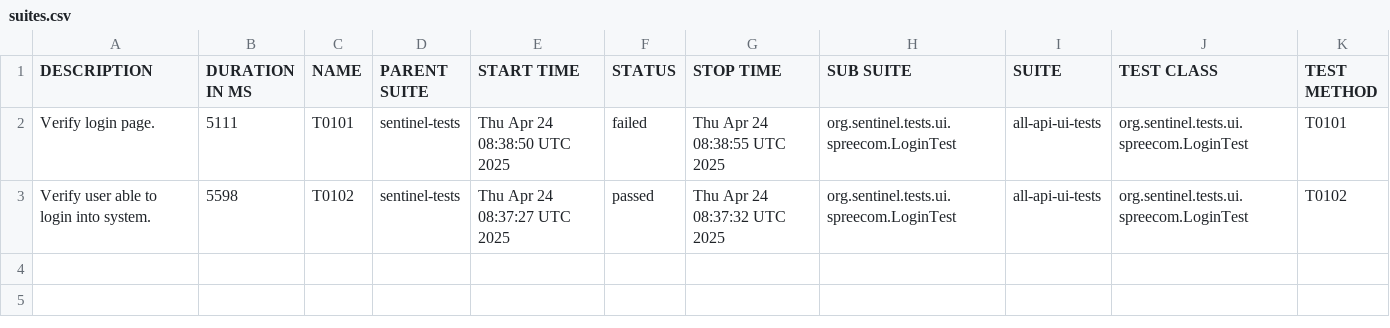
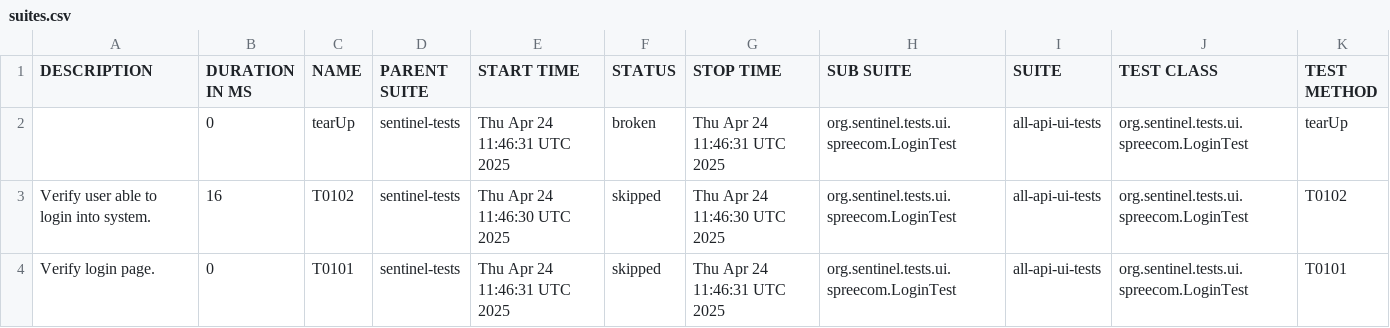
Before and after one commit to swapnildamate/sentinel-tests, a CSV file: data/suites.csv, drawn as a sheet.

```diff
--- a/data/suites.csv
+++ b/data/suites.csv
@@ -1,3 +1,4 @@
 "DESCRIPTION","DURATION IN MS","NAME","PARENT SUITE","START TIME","STATUS","STOP TIME","SUB SUITE","SUITE","TEST CLASS","TEST METHOD"
-"Verify login page.","5111","T0101","sentinel-tests","Thu Apr 24 08:38:50 UTC 2025","failed","Thu Apr 24 08:38:55 UTC 2025","org.sentinel.tests.ui.spreecom.LoginTest","all-api-ui-tests","org.sentinel.tests.ui.spreecom.LoginTest","T0101"
-"Verify user able to login into system.","5598","T0102","sentinel-tests","Thu Apr 24 08:37:27 UTC 2025","passed","Thu Apr 24 08:37:32 UTC 2025","org.sentinel.tests.ui.spreecom.LoginTest","all-api-ui-tests","org.sentinel.tests.ui.spreecom.LoginTest","T0102"
+"","0","tearUp","sentinel-tests","Thu Apr 24 11:46:31 UTC 2025","broken","Thu Apr 24 11:46:31 UTC 2025","org.sentinel.tests.ui.spreecom.LoginTest","all-api-ui-tests","org.sentinel.tests.ui.spreecom.LoginTest","tearUp"
+"Verify user able to login into system.","16","T0102","sentinel-tests","Thu Apr 24 11:46:30 UTC 2025","skipped","Thu Apr 24 11:46:30 UTC 2025","org.sentinel.tests.ui.spreecom.LoginTest","all-api-ui-tests","org.sentinel.tests.ui.spreecom.LoginTest","T0102"
+"Verify login page.","0","T0101","sentinel-tests","Thu Apr 24 11:46:31 UTC 2025","skipped","Thu Apr 24 11:46:31 UTC 2025","org.sentinel.tests.ui.spreecom.LoginTest","all-api-ui-tests","org.sentinel.tests.ui.spreecom.LoginTest","T0101"
```
Also changed, not shown: 42 other files.
